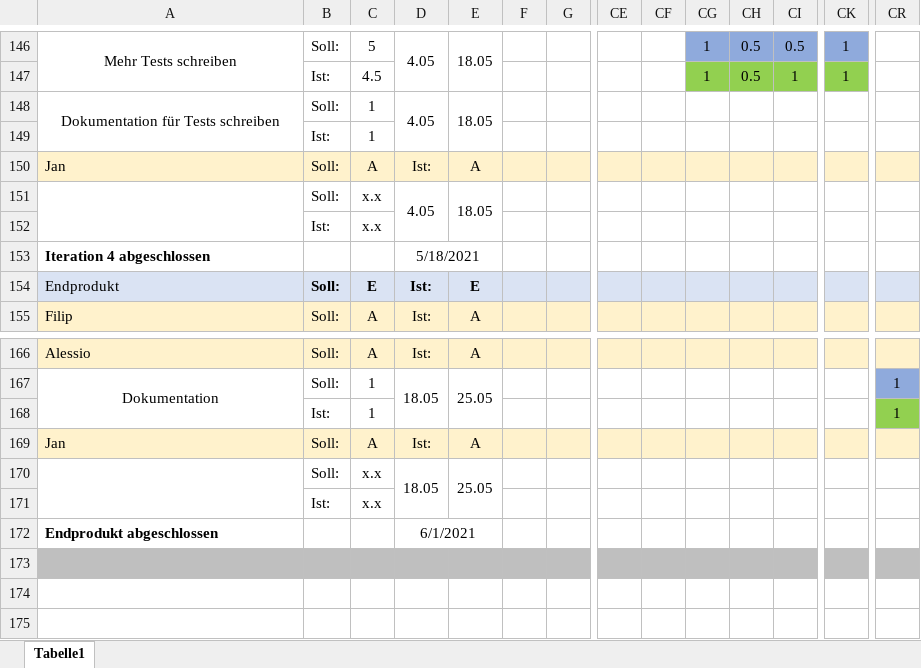
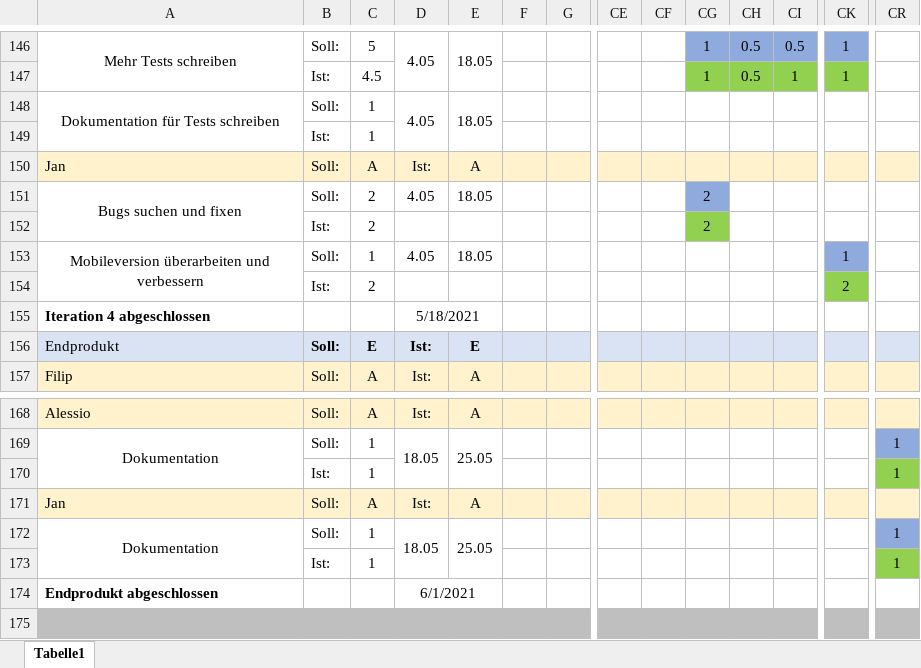
Before and after one commit to JanKoch99/PSE_DELIVERABLES, an Excel workbook: Arbeitsplan/Iteration_Arbeitsplan.xlsx, sheet Tabelle1, drawn as a sheet; only a part is shown, gaps mark what is left out; the shorter side is filled out with more unchanged rows; values as stored, in another font and other column widths than the file's, no borders; charts and pictures not drawn; removed rows and columns are numbered as before the commit, all else as after; rows hold the shown columns only; the diff names each change by its address in the sheet, - before the commit and + after, or states it on an @@ line.

Commit message:
update Arbeitsplan

```diff
--- a/Arbeitsplan/Iteration_Arbeitsplan.xlsx (sheet Tabelle1)
+++ b/Arbeitsplan/Iteration_Arbeitsplan.xlsx (sheet Tabelle1)
-A151: (empty)
+A151: Bugs suchen und fixen
-C151: x.x
+C151: 2
-D151:D152 merged
-E151:E152 merged
-CG151: (empty)
+CG151: 2
-CG151 fill: none
+CG151 fill: #8FAADC
-row 152:  | Ist: | x.x
+row 152:  | Ist: | 2 |  |  |  |  |  |  | 2
+row 153: Mobileversion überarbeiten und verbessern | Soll: | 1 | 4.05 | 18.05 |  |  |  |  |  |  |  | 1
+row 154:  | Ist: | 2 |  |  |  |  |  |  |  |  |  | 2
-row 170:  | Soll: | x.x | 18.05 | 25.05
-row 171:  | Ist: | x.x
+row 172: Dokumentation | Soll: | 1 | 18.05 | 25.05 |  |  |  |  |  |  |  |  | 1
+row 173:  | Ist: | 1 |  |  |  |  |  |  |  |  |  |  | 1
```
Also changed, not shown: charts or pictures.
